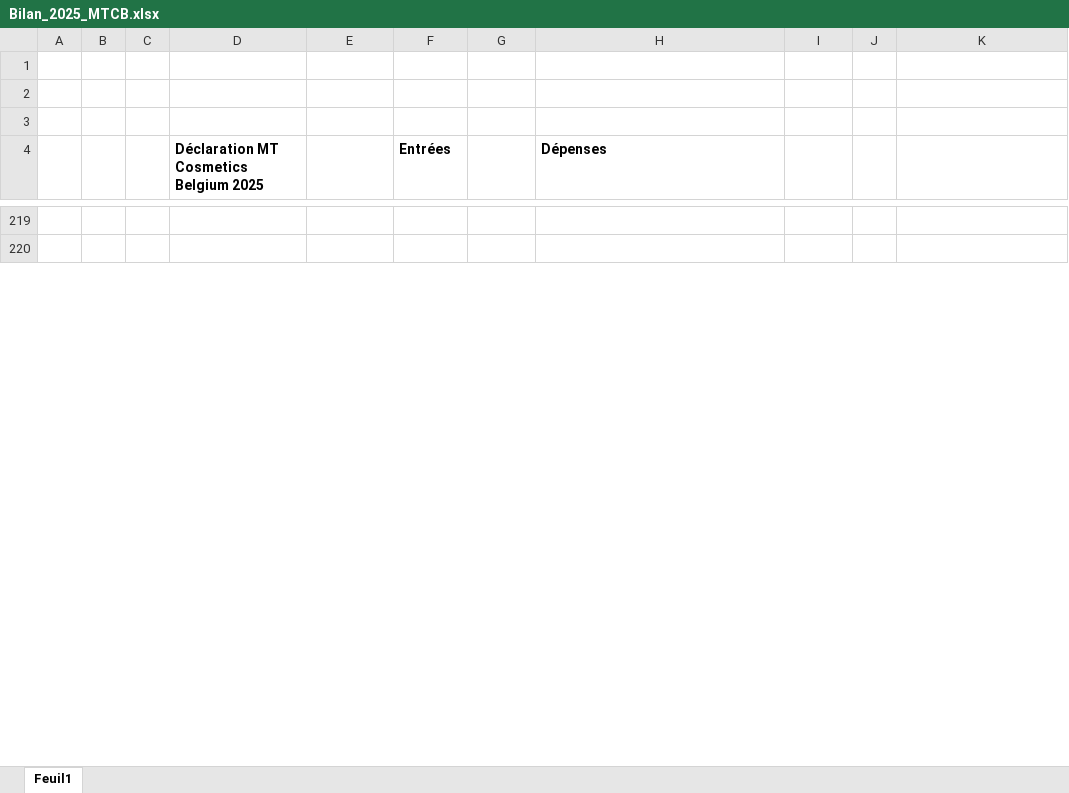
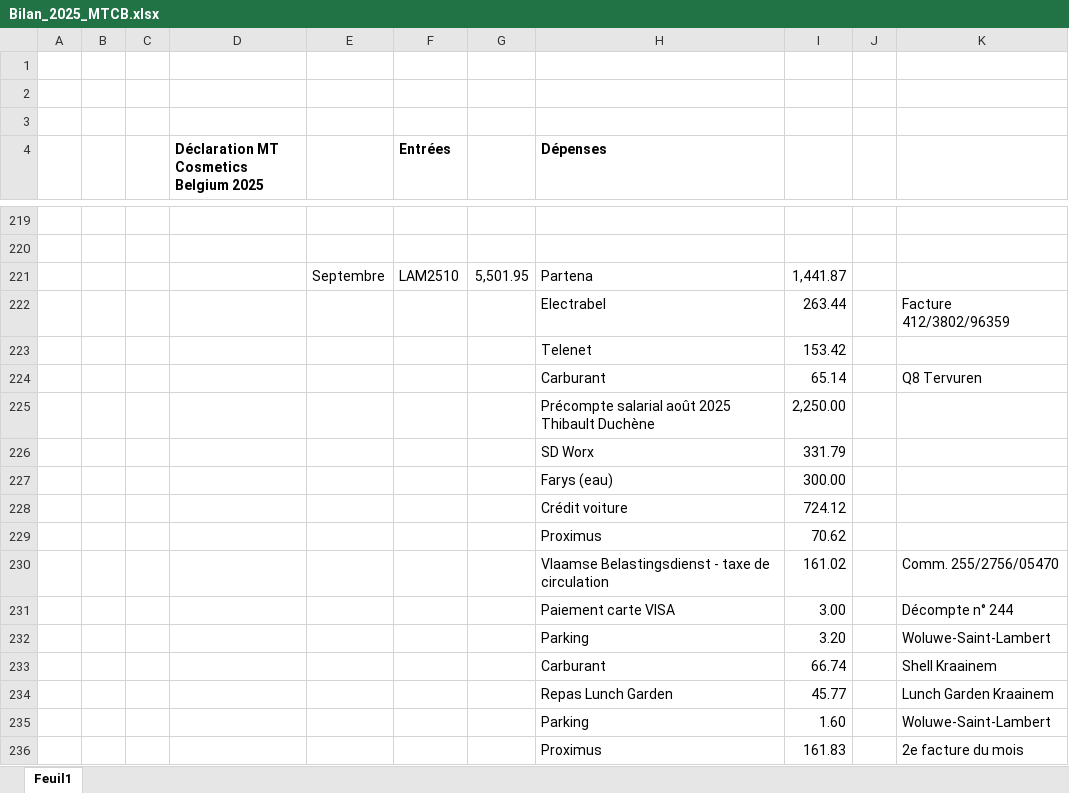
Before and after one commit to thibaultduchene-lab/claude, an Excel workbook: Bilan_2025_MTCB.xlsx, sheet Feuil1, drawn as a sheet; only a part is shown, gaps mark what is left out; values as stored, in another font and other column widths than the file's, no borders; the diff covers the shown part only; the diff names each change by its address in the sheet, - before the commit and + after, or states it on an @@ line.

```diff
--- a/Bilan_2025_MTCB.xlsx (sheet Feuil1)
+++ b/Bilan_2025_MTCB.xlsx (sheet Feuil1)
+row 221:  |  |  |  | Septembre | LAM2510 | 5,501.95 | Partena | 1,441.87
+row 222:  |  |  |  |  |  |  | Electrabel | 263.44 |  | Facture 412/3802/96359
+row 223:  |  |  |  |  |  |  | Telenet | 153.42
+row 224:  |  |  |  |  |  |  | Carburant | 65.14 |  | Q8 Tervuren
+row 225:  |  |  |  |  |  |  | Précompte salarial août 2025 Thibault Duchène | 2,250.00
+row 226:  |  |  |  |  |  |  | SD Worx | 331.79
+row 227:  |  |  |  |  |  |  | Farys (eau) | 300.00
+row 228:  |  |  |  |  |  |  | Crédit voiture | 724.12
+row 229:  |  |  |  |  |  |  | Proximus | 70.62
+row 230:  |  |  |  |  |  |  | Vlaamse Belastingsdienst - taxe de circulation | 161.02 |  | Comm. 255/2756/05470
+row 231:  |  |  |  |  |  |  | Paiement carte VISA | 3.00 |  | Décompte n° 244
+row 232:  |  |  |  |  |  |  | Parking | 3.20 |  | Woluwe-Saint-Lambert
+row 233:  |  |  |  |  |  |  | Carburant | 66.74 |  | Shell Kraainem
+row 234:  |  |  |  |  |  |  | Repas Lunch Garden | 45.77 |  | Lunch Garden Kraainem
+row 235:  |  |  |  |  |  |  | Parking | 1.60 |  | Woluwe-Saint-Lambert
+row 236:  |  |  |  |  |  |  | Proximus | 161.83 |  | 2e facture du mois
```
Also changed, not shown: 12 added rows and 2 edited cells elsewhere in this sheet, 1 other file.
